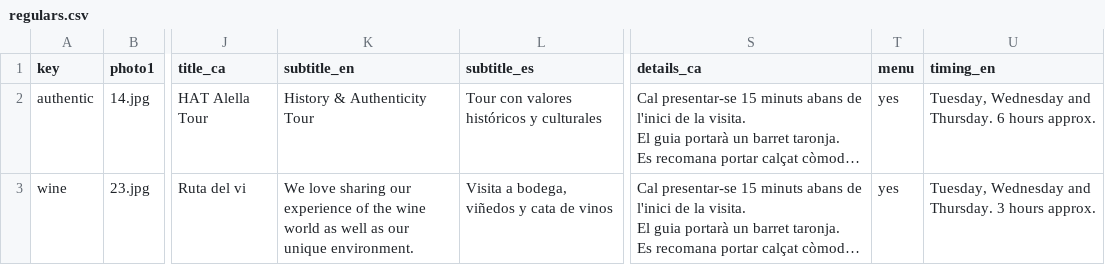
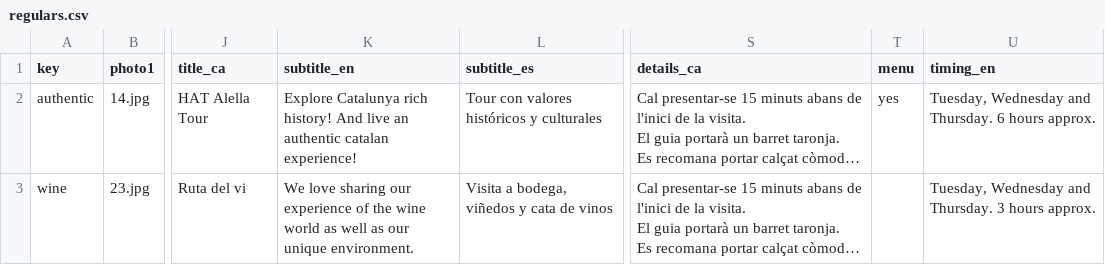
Before and after one commit to TheGreenVintage/hatbarcelona.website.static, a CSV file: _data/regulars.csv, drawn as a sheet; only a part is shown, gaps mark what is left out; long unchanged cells end in …; the diff names each change by its address in the sheet, - before the commit and + after, or states it on an @@ line.

```diff
--- a/_data/regulars.csv
+++ b/_data/regulars.csv
-K2 (subtitle_en): History & Authenticity Tour
+K2 (subtitle_en): Explore Catalunya rich history! And live an authentic catalan experience!
-T3 (menu): yes
+T3 (menu): (empty)
```
Also changed, not shown: _data/private.csv, 10 other files.
